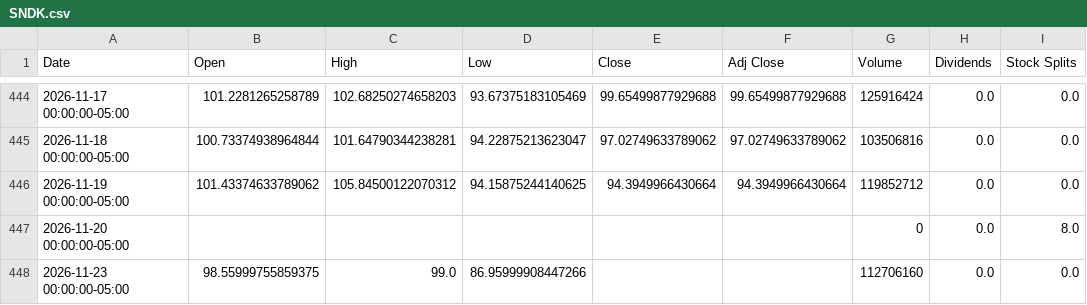
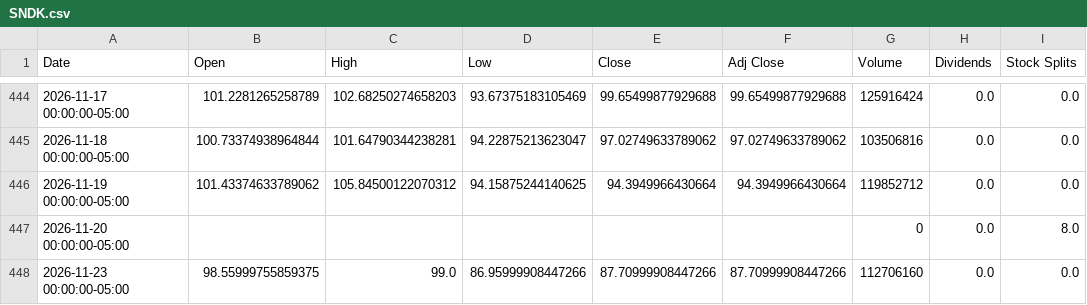
Before and after one commit to avalonaialert/million, a CSV file: data/SNDK.csv, drawn as a sheet; only a part is shown, gaps mark what is left out.

```diff
--- a/data/SNDK.csv
+++ b/data/SNDK.csv
@@ -447,2 +447,2 @@ Date,Open,High,Low,Close,Adj Close,Volume,Dividends,Stock Splits
 2026-11-20 00:00:00-05:00,,,,,,0,0.0,8.0
-2026-11-23 00:00:00-05:00,98.55999755859375,99.0,86.95999908447266,,,112706160,0.0,0.0
+2026-11-23 00:00:00-05:00,98.55999755859375,99.0,86.95999908447266,87.70999908447266,87.70999908447266,112706160,0.0,0.0
```
